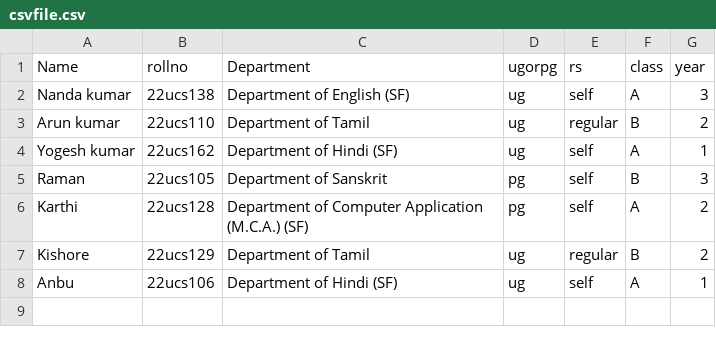
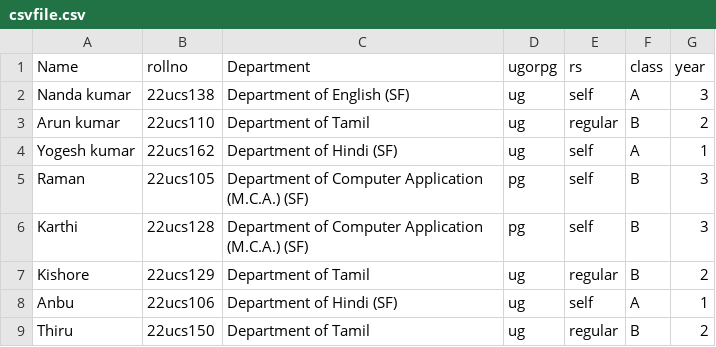
Before and after one commit to Nandhu-2326/college_project, a CSV file: public/csvfile.csv, drawn as a sheet.

```diff
--- a/public/csvfile.csv
+++ b/public/csvfile.csv
@@ -4,5 +4,6 @@ Arun kumar,22ucs110,Department of Tamil ,ug,regular,B,2
 Yogesh kumar,22ucs162,Department of Hindi (SF),ug,self,A,1
-Raman,22ucs105,Department of Sanskrit ,pg ,self,B,3
-Karthi,22ucs128,Department of Computer Application (M.C.A.) (SF),pg ,self,A,2
+Raman,22ucs105,Department of Computer Application (M.C.A.) (SF),pg ,self,B,3
+Karthi,22ucs128,Department of Computer Application (M.C.A.) (SF),pg ,self,B,3
 Kishore,22ucs129,Department of Tamil ,ug,regular,B,2
 Anbu,22ucs106,Department of Hindi (SF),ug,self,A,1
+Thiru,22ucs150,Department of Tamil ,ug,regular,B,2
```
Also changed, not shown: 2 other files.
